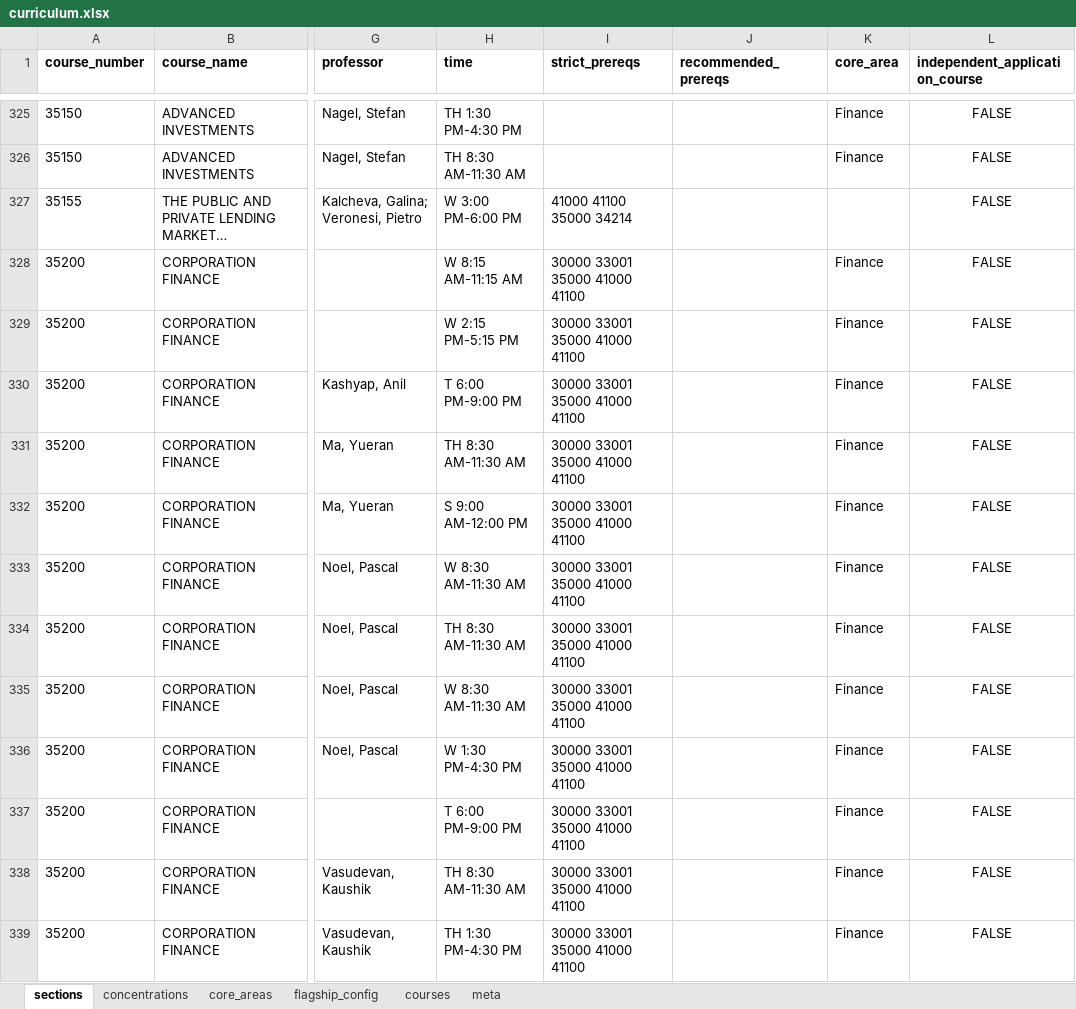
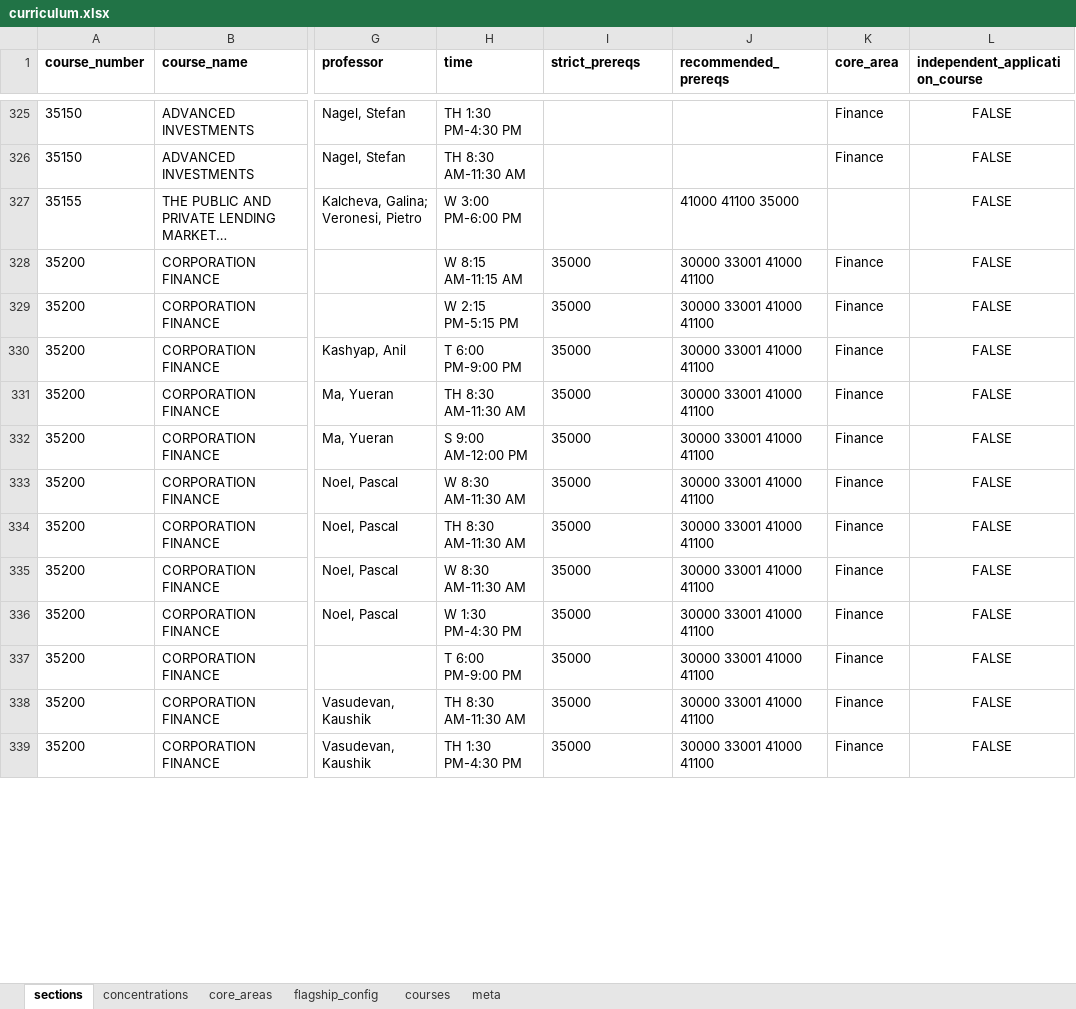
Before and after one commit to carlossuarezprd/curriculum_optimizer, an Excel workbook: build/curriculum.xlsx, sheet sections, drawn as a sheet; only a part is shown, gaps mark what is left out; long unchanged cells end in …; values as stored, in another font and other column widths than the file's, no borders; the diff covers the shown part only; the diff names each change by its address in the sheet, - before the commit and + after, or states it on an @@ line.

```diff
--- a/build/curriculum.xlsx (sheet sections)
+++ b/build/curriculum.xlsx (sheet sections)
-I327 (strict_prereqs): 41000 41100 35000 34214
+I327 (strict_prereqs): (empty)
-J327 (recommended_prereqs): (empty)
+J327 (recommended_prereqs): 41000 41100 35000
-I328:I339 (strict_prereqs): 30000 33001 35000 41000 41100
+I328:I339 (strict_prereqs): 35000
-J328:J339 (recommended_prereqs): (empty)
+J328:J339 (recommended_prereqs): 30000 33001 41000 41100
```
Also changed, not shown: 244 edited cells elsewhere in this sheet, sheet courses, 10 other files.
